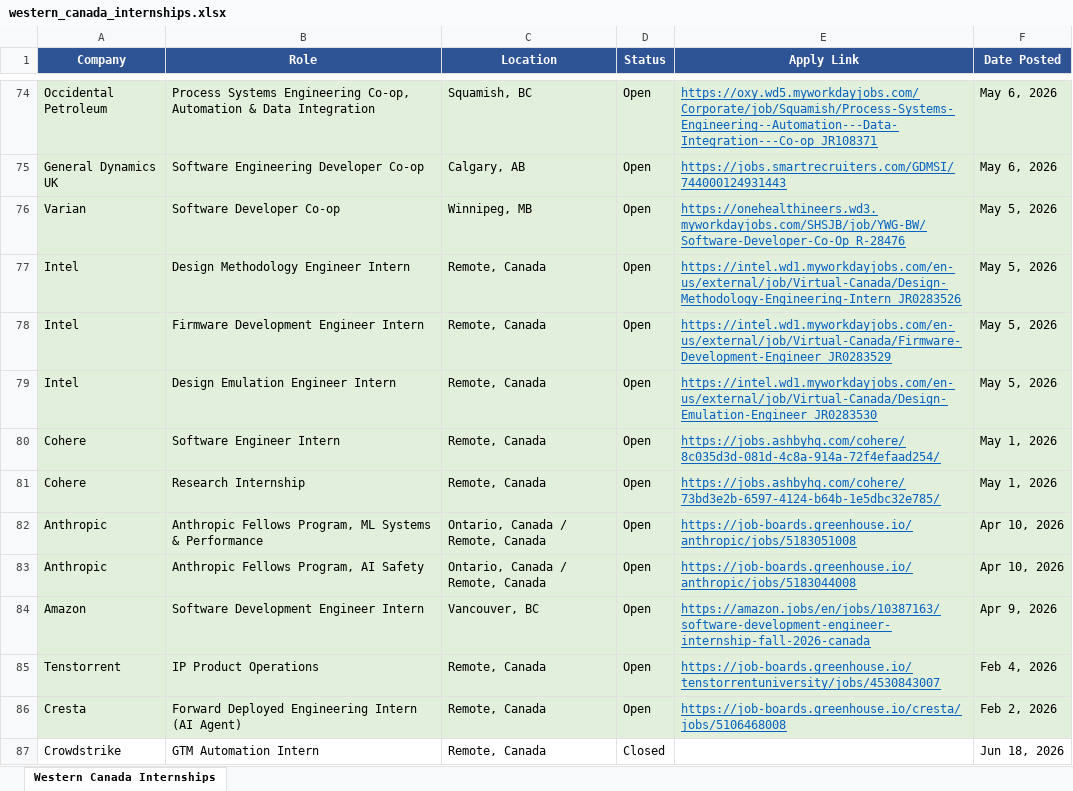
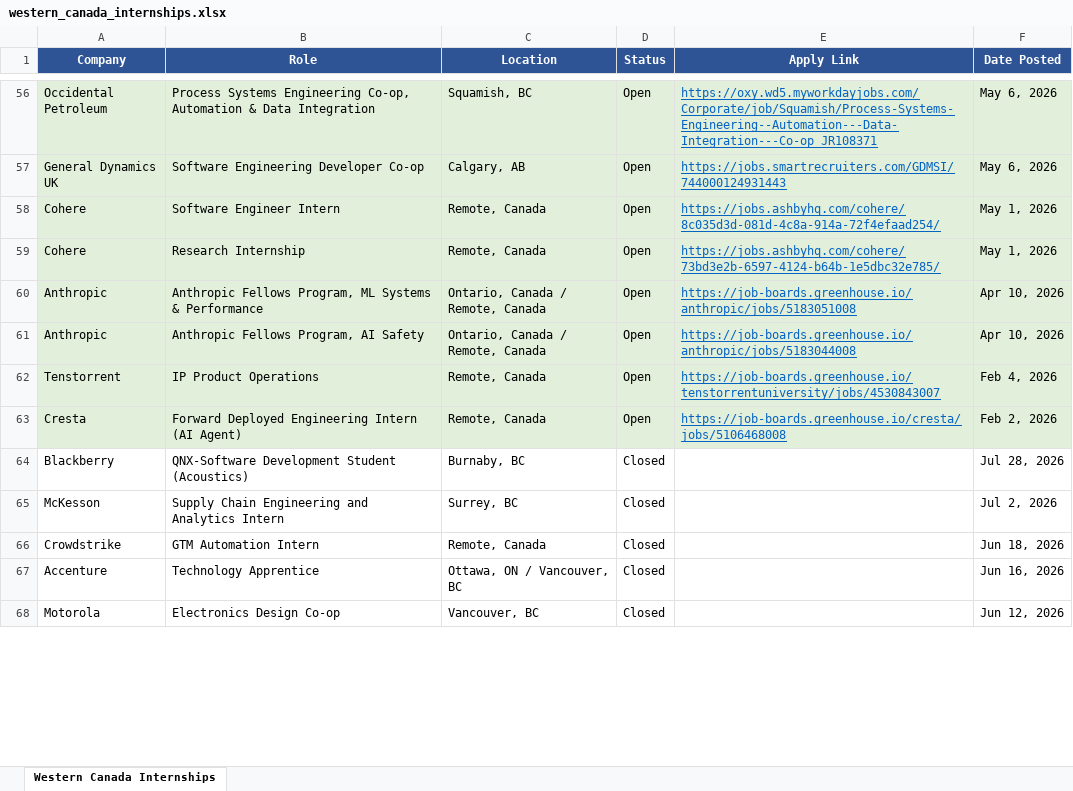
Before and after one commit to matt-fries/westernCanadaInternships, an Excel workbook: western_canada_internships.xlsx, sheet Western Canada Internships, drawn as a sheet; only a part is shown, gaps mark what is left out; values as stored, in another font and other column widths than the file's, no borders; removed rows and columns are numbered as before the commit, all else as after; the diff covers the shown part only; the diff names each change by its address in the sheet, - before the commit and + after, or states it on an @@ line.

```diff
--- a/western_canada_internships.xlsx (sheet Western Canada Internships)
+++ b/western_canada_internships.xlsx (sheet Western Canada Internships)
-row 76: Varian | Software Developer Co-op | Winnipeg, MB | Open | https://onehealthineers.wd3.myworkdayjobs.com/SHSJB/job/YWG-BW/Software-Developer-Co-Op_R-28476 | May 5, 2026
-row 77: Intel | Design Methodology Engineer Intern | Remote, Canada | Open | https://intel.wd1.myworkdayjobs.com/en-us/external/job/Virtual-Canada/Design-Methodology-Engineering-Intern_JR0283526 | May 5, 2026
-row 78: Intel | Firmware Development Engineer Intern | Remote, Canada | Open | https://intel.wd1.myworkdayjobs.com/en-us/external/job/Virtual-Canada/Firmware-Development-Engineer_JR0283529 | May 5, 2026
-row 79: Intel | Design Emulation Engineer Intern | Remote, Canada | Open | https://intel.wd1.myworkdayjobs.com/en-us/external/job/Virtual-Canada/Design-Emulation-Engineer_JR0283530 | May 5, 2026
-row 84: Amazon | Software Development Engineer Intern | Vancouver, BC | Open | https://amazon.jobs/en/jobs/10387163/software-development-engineer-internship-fall-2026-canada | Apr 9, 2026
+row 64: Blackberry | QNX-Software Development Student (Acoustics) | Burnaby, BC | Closed |  | Jul 28, 2026
+row 65: McKesson | Supply Chain Engineering and Analytics Intern | Surrey, BC | Closed |  | Jul 2, 2026
+row 67: Accenture | Technology Apprentice | Ottawa, ON / Vancouver, BC | Closed |  | Jun 16, 2026
+row 68: Motorola | Electronics Design Co-op | Vancouver, BC | Closed |  | Jun 12, 2026
```
Also changed, not shown: 22 added rows and 19 removed rows elsewhere in this sheet.
